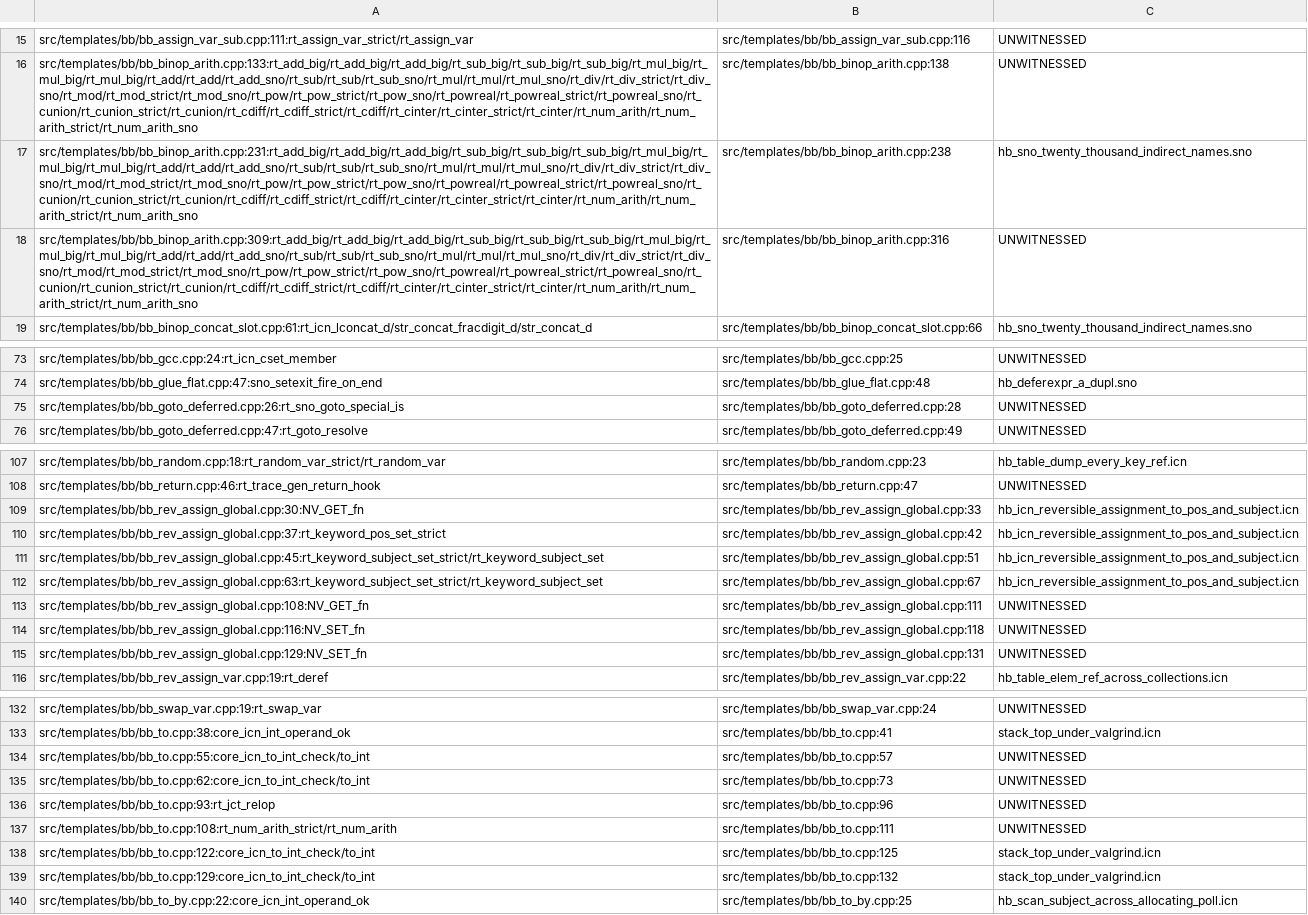
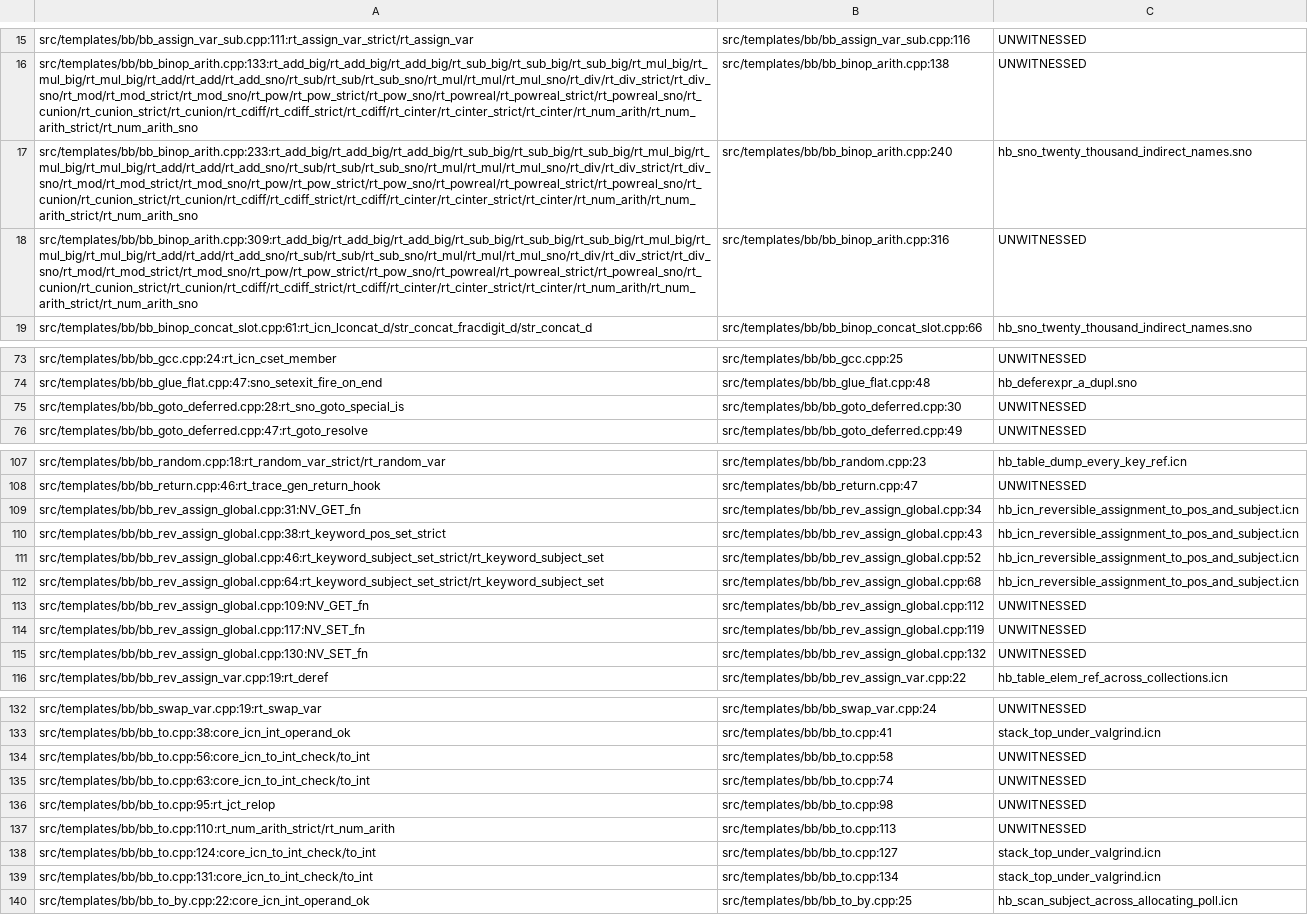
Before and after one commit to snobol4ever/SCRIP, a TSV file: scripts/gc_bare_poll_witnesses.tsv, drawn as a sheet; only a part is shown, gaps mark what is left out; the diff names each change by its address in the sheet, - before the commit and + after, or states it on an @@ line.

Commit message:
gc: re-key the bare-poll witness table after the template guard-ladder folds moved its lines
test_gate_gc_every_credited_bare_poll_site_has_a_zero_collection_witness read red on origin (unwitnessed 56 over
the ceiling 54, undeclared 8 retired 8): the hq_templates folds of bb_goto_deferred.cpp, bb_to.cpp,
bb_rev_assign_global.cpp and bb_binop_arith.cpp moved the template lines the table keys on. Re-written with
util_gc_safe_point_contract.py over every scripts/gc_witnesses program (icn sno pl raku sc pas) on e691beb34: 15 rows,
every one the same site and the same witness at its new line, none a new or lost witness. The gate now reads
sites=160 witnessed=107 unwitnessed=53 diverging=0 notzero=0 undeclared=0 retired=0, PASS.

```diff
--- a/scripts/gc_bare_poll_witnesses.tsv
+++ b/scripts/gc_bare_poll_witnesses.tsv
-A17: src/templates/bb/bb_binop_arith.cpp:231:rt_add_big/rt_add_big/rt_add_big/rt_sub_big/rt_sub_big/rt_sub_big/rt_mul_big/rt_mul_big/rt_mul_big/rt_add/rt_add/rt_add_sno/rt_sub/rt_sub/rt_sub_sno/rt_mul/rt_mul/rt_mul_sno/rt_div/rt_div_strict/rt_div_sno/rt_mod/rt_mod_strict/rt_mod_sno/rt_pow/rt_pow_strict/rt_pow_sno/rt_powreal/rt_powreal_strict/rt_powreal_sno/rt_cunion/rt_cunion_strict/rt_cunion/rt_cdiff/rt_cdiff_strict/rt_cdiff/rt_cinter/rt_cinter_strict/rt_cinter/rt_num_arith/rt_num_arith_strict/rt_num_arith_sno
+A17: src/templates/bb/bb_binop_arith.cpp:233:rt_add_big/rt_add_big/rt_add_big/rt_sub_big/rt_sub_big/rt_sub_big/rt_mul_big/rt_mul_big/rt_mul_big/rt_add/rt_add/rt_add_sno/rt_sub/rt_sub/rt_sub_sno/rt_mul/rt_mul/rt_mul_sno/rt_div/rt_div_strict/rt_div_sno/rt_mod/rt_mod_strict/rt_mod_sno/rt_pow/rt_pow_strict/rt_pow_sno/rt_powreal/rt_powreal_strict/rt_powreal_sno/rt_cunion/rt_cunion_strict/rt_cunion/rt_cdiff/rt_cdiff_strict/rt_cdiff/rt_cinter/rt_cinter_strict/rt_cinter/rt_num_arith/rt_num_arith_strict/rt_num_arith_sno
-B17: src/templates/bb/bb_binop_arith.cpp:238
+B17: src/templates/bb/bb_binop_arith.cpp:240
-A75: src/templates/bb/bb_goto_deferred.cpp:26:rt_sno_goto_special_is
+A75: src/templates/bb/bb_goto_deferred.cpp:28:rt_sno_goto_special_is
-B75: src/templates/bb/bb_goto_deferred.cpp:28
+B75: src/templates/bb/bb_goto_deferred.cpp:30
-A109: src/templates/bb/bb_rev_assign_global.cpp:30:NV_GET_fn
+A109: src/templates/bb/bb_rev_assign_global.cpp:31:NV_GET_fn
-B109: src/templates/bb/bb_rev_assign_global.cpp:33
+B109: src/templates/bb/bb_rev_assign_global.cpp:34
-A110: src/templates/bb/bb_rev_assign_global.cpp:37:rt_keyword_pos_set_strict
+A110: src/templates/bb/bb_rev_assign_global.cpp:38:rt_keyword_pos_set_strict
-B110: src/templates/bb/bb_rev_assign_global.cpp:42
+B110: src/templates/bb/bb_rev_assign_global.cpp:43
-A111: src/templates/bb/bb_rev_assign_global.cpp:45:rt_keyword_subject_set_strict/rt_keyword_subject_set
+A111: src/templates/bb/bb_rev_assign_global.cpp:46:rt_keyword_subject_set_strict/rt_keyword_subject_set
-B111: src/templates/bb/bb_rev_assign_global.cpp:51
+B111: src/templates/bb/bb_rev_assign_global.cpp:52
-A112: src/templates/bb/bb_rev_assign_global.cpp:63:rt_keyword_subject_set_strict/rt_keyword_subject_set
+A112: src/templates/bb/bb_rev_assign_global.cpp:64:rt_keyword_subject_set_strict/rt_keyword_subject_set
-B112: src/templates/bb/bb_rev_assign_global.cpp:67
+B112: src/templates/bb/bb_rev_assign_global.cpp:68
-A113: src/templates/bb/bb_rev_assign_global.cpp:108:NV_GET_fn
+A113: src/templates/bb/bb_rev_assign_global.cpp:109:NV_GET_fn
-B113: src/templates/bb/bb_rev_assign_global.cpp:111
+B113: src/templates/bb/bb_rev_assign_global.cpp:112
-A114: src/templates/bb/bb_rev_assign_global.cpp:116:NV_SET_fn
+A114: src/templates/bb/bb_rev_assign_global.cpp:117:NV_SET_fn
-B114: src/templates/bb/bb_rev_assign_global.cpp:118
+B114: src/templates/bb/bb_rev_assign_global.cpp:119
-A115: src/templates/bb/bb_rev_assign_global.cpp:129:NV_SET_fn
+A115: src/templates/bb/bb_rev_assign_global.cpp:130:NV_SET_fn
-B115: src/templates/bb/bb_rev_assign_global.cpp:131
+B115: src/templates/bb/bb_rev_assign_global.cpp:132
-A134: src/templates/bb/bb_to.cpp:55:core_icn_to_int_check/to_int
+A134: src/templates/bb/bb_to.cpp:56:core_icn_to_int_check/to_int
-B134: src/templates/bb/bb_to.cpp:57
+B134: src/templates/bb/bb_to.cpp:58
-A135: src/templates/bb/bb_to.cpp:62:core_icn_to_int_check/to_int
+A135: src/templates/bb/bb_to.cpp:63:core_icn_to_int_check/to_int
-B135: src/templates/bb/bb_to.cpp:73
+B135: src/templates/bb/bb_to.cpp:74
-A136: src/templates/bb/bb_to.cpp:93:rt_jct_relop
+A136: src/templates/bb/bb_to.cpp:95:rt_jct_relop
-B136: src/templates/bb/bb_to.cpp:96
+B136: src/templates/bb/bb_to.cpp:98
-A137: src/templates/bb/bb_to.cpp:108:rt_num_arith_strict/rt_num_arith
+A137: src/templates/bb/bb_to.cpp:110:rt_num_arith_strict/rt_num_arith
-B137: src/templates/bb/bb_to.cpp:111
+B137: src/templates/bb/bb_to.cpp:113
-A138: src/templates/bb/bb_to.cpp:122:core_icn_to_int_check/to_int
+A138: src/templates/bb/bb_to.cpp:124:core_icn_to_int_check/to_int
-B138: src/templates/bb/bb_to.cpp:125
+B138: src/templates/bb/bb_to.cpp:127
-A139: src/templates/bb/bb_to.cpp:129:core_icn_to_int_check/to_int
+A139: src/templates/bb/bb_to.cpp:131:core_icn_to_int_check/to_int
-B139: src/templates/bb/bb_to.cpp:132
+B139: src/templates/bb/bb_to.cpp:134
```
